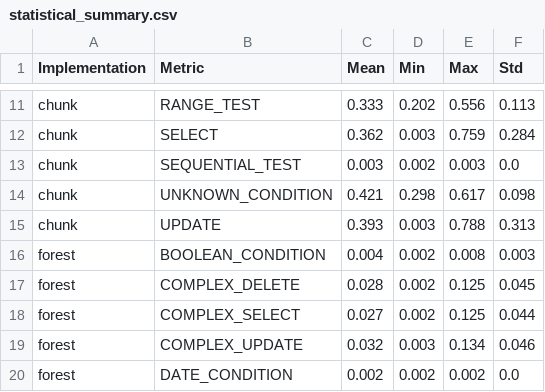
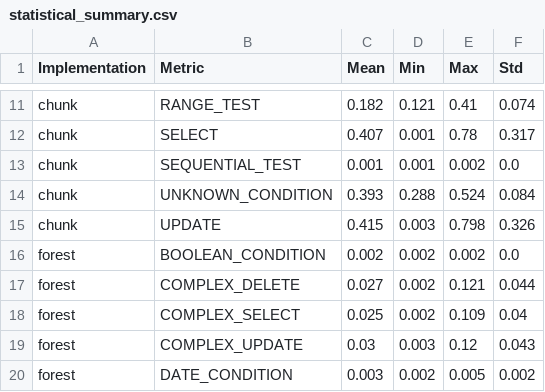
Before and after one commit to jeremainecheong/CS201-In-Memory-DB-Project, a CSV file: evaluation_results/statistical_summary.csv, drawn as a sheet; only a part is shown, gaps mark what is left out; removed rows and columns are numbered as before the commit, all else as after; the diff covers the shown part only; the diff names each change by its address in the sheet, - before the commit and + after, or states it on an @@ line.

```diff
--- a/evaluation_results/statistical_summary.csv
+++ b/evaluation_results/statistical_summary.csv
-C11 (Mean): 0.333
+C11 (Mean): 0.182
-D11 (Min): 0.202
+D11 (Min): 0.121
-E11 (Max): 0.556
+E11 (Max): 0.41
-F11 (Std): 0.113
+F11 (Std): 0.074
-C12 (Mean): 0.362
+C12 (Mean): 0.407
-D12 (Min): 0.003
+D12 (Min): 0.001
-E12 (Max): 0.759
+E12 (Max): 0.78
-F12 (Std): 0.284
+F12 (Std): 0.317
-C13 (Mean): 0.003
+C13 (Mean): 0.001
-D13 (Min): 0.002
+D13 (Min): 0.001
-E13 (Max): 0.003
+E13 (Max): 0.002
-C14 (Mean): 0.421
+C14 (Mean): 0.393
-D14 (Min): 0.298
+D14 (Min): 0.288
-E14 (Max): 0.617
+E14 (Max): 0.524
-F14 (Std): 0.098
+F14 (Std): 0.084
-C15 (Mean): 0.393
+C15 (Mean): 0.415
-E15 (Max): 0.788
+E15 (Max): 0.798
-F15 (Std): 0.313
+F15 (Std): 0.326
-C16 (Mean): 0.004
+C16 (Mean): 0.002
-E16 (Max): 0.008
+E16 (Max): 0.002
-F16 (Std): 0.003
+F16 (Std): 0.0
-row 17: forest | COMPLEX_DELETE | 0.028 | 0.002 | 0.125 | 0.045
-B17 (Metric): COMPLEX_SELECT
+B17 (Metric): COMPLEX_DELETE
-E17 (Max): 0.125
+E17 (Max): 0.121
+row 18: forest | COMPLEX_SELECT | 0.025 | 0.002 | 0.109 | 0.04
-C19 (Mean): 0.032
+C19 (Mean): 0.03
-E19 (Max): 0.134
+E19 (Max): 0.12
-F19 (Std): 0.046
+F19 (Std): 0.043
-C20 (Mean): 0.002
+C20 (Mean): 0.003
-E20 (Max): 0.002
+E20 (Max): 0.005
-F20 (Std): 0.0
+F20 (Std): 0.002
```
Also changed, not shown: 105 edited cells elsewhere in this file, 9 other files.
